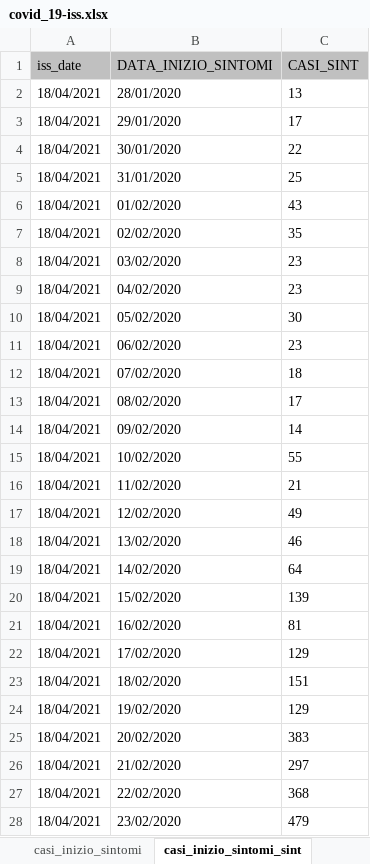
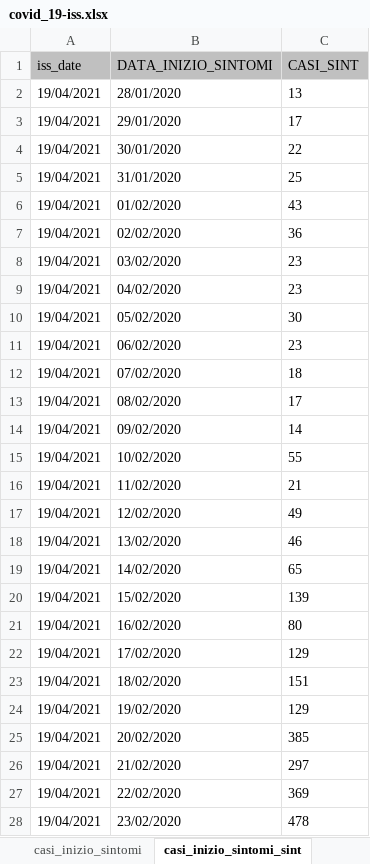
Before and after one commit to silviodonato/covid19, an Excel workbook: calcoloRt/covid_19-iss.xlsx, sheet casi_inizio_sintomi_sint, drawn as a sheet; only a part is shown; values as stored, in another font and other column widths than the file's, no borders; the diff covers the shown part only; the diff names each change by its address in the sheet, - before the commit and + after, or states it on an @@ line.

```diff
--- a/calcoloRt/covid_19-iss.xlsx (sheet casi_inizio_sintomi_sint)
+++ b/calcoloRt/covid_19-iss.xlsx (sheet casi_inizio_sintomi_sint)
-A2:A28 (iss_date): 18/04/2021
+A2:A28 (iss_date): 19/04/2021
-C7 (CASI_SINT): 35
+C7 (CASI_SINT): 36
-C19 (CASI_SINT): 64
+C19 (CASI_SINT): 65
-C21 (CASI_SINT): 81
+C21 (CASI_SINT): 80
-C25 (CASI_SINT): 383
+C25 (CASI_SINT): 385
-C27 (CASI_SINT): 368
+C27 (CASI_SINT): 369
-C28 (CASI_SINT): 479
+C28 (CASI_SINT): 478
```
Also changed, not shown: 2 added rows, 1 removed row and 672 edited cells elsewhere in this sheet, sheet casi_inizio_sintomi, sheet casi_prelievo_diagnosi, sheet ricoveri, sheet decessi, sheet casi_provincie, sheet stato_clinico, 2 more sheets, 46 other files.
